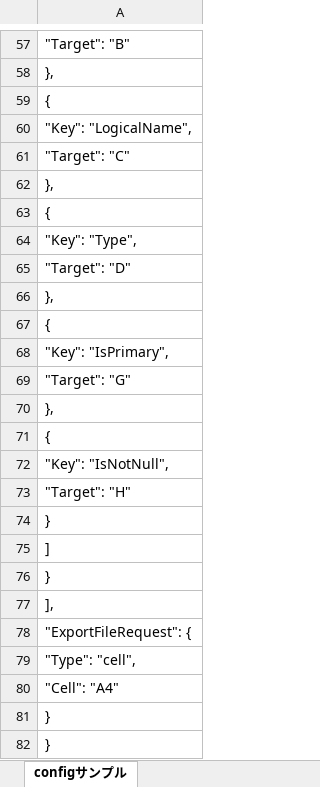
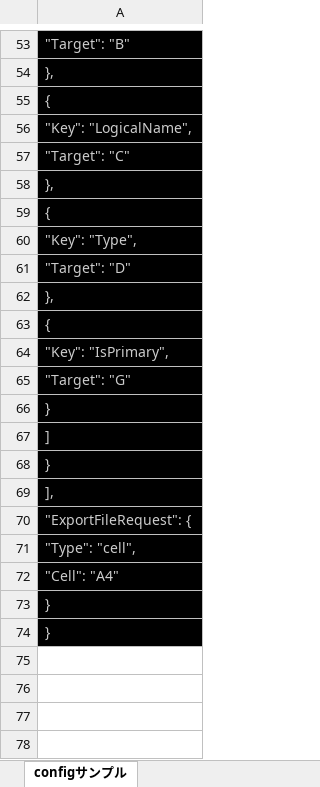
Before and after one commit to kazuki-ikeya/ExportExcelToJSON, an Excel workbook: ExportExcelToJSON.xlsm, sheet configサンプル, drawn as a sheet; only a part is shown, gaps mark what is left out; values as stored, in another font and other column widths than the file's, no borders; removed rows and columns are numbered as before the commit, all else as after; the diff covers the shown part only; the diff names each change by its address in the sheet, - before the commit and + after, or states it on an @@ line.

```diff
--- a/ExportExcelToJSON.xlsm (sheet configサンプル)
+++ b/ExportExcelToJSON.xlsm (sheet configサンプル)
@@ A53:A65 fill: none → #000000, text colour: black → #CCCCCC @@
-row 70: },
-row 71: {
-row 72: "Key": "IsNotNull",
-row 73: "Target": "H"
@@ A66:A74 fill: none → #000000, text colour: black → #CCCCCC @@
```
Also changed, not shown: 4 removed rows, 6 edited cells and cell formats elsewhere in this sheet, 4 other files.
